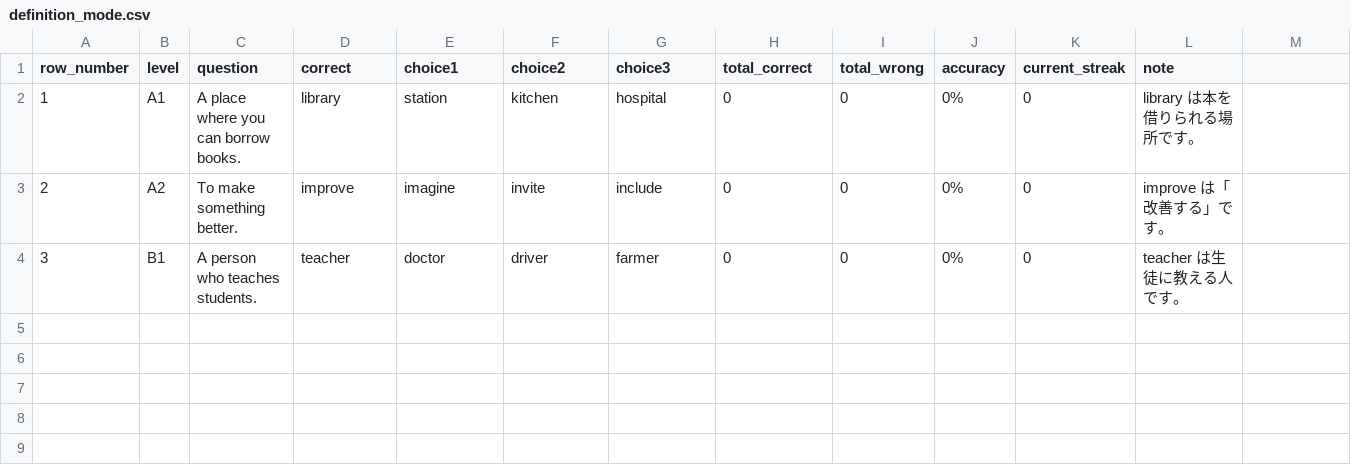
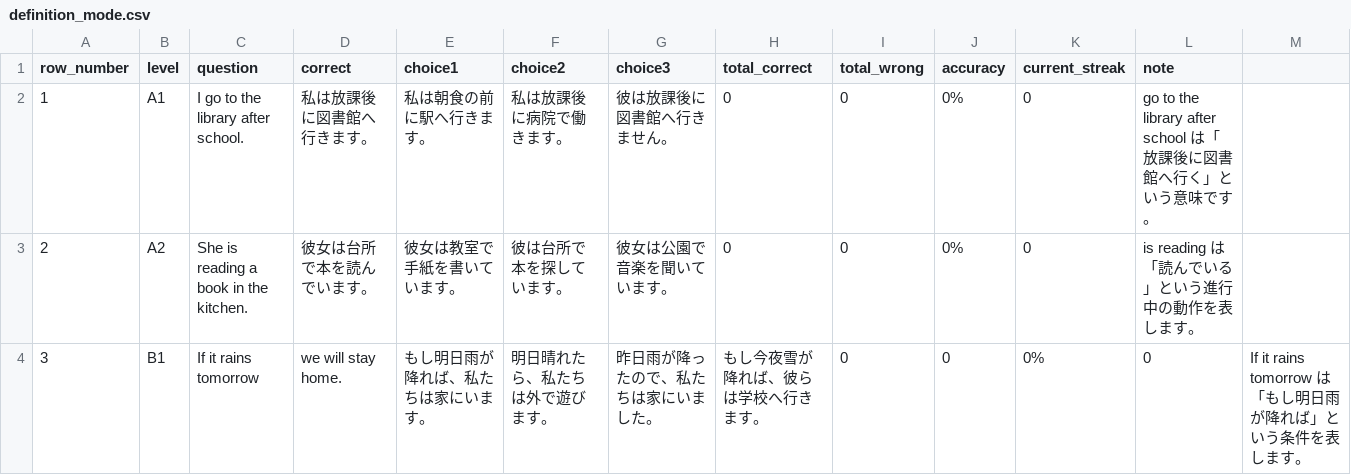
Before and after one commit to ToshinariTanaka/english-words-game, a CSV file: study-app/data/definition_mode.csv, drawn as a sheet.

Commit message:
Align study app definition mode with translation quiz

```diff
--- a/study-app/data/definition_mode.csv
+++ b/study-app/data/definition_mode.csv
@@ -1,4 +1,4 @@
 row_number,level,question,correct,choice1,choice2,choice3,total_correct,total_wrong,accuracy,current_streak,note
-1,A1,A place where you can borrow books.,library,station,kitchen,hospital,0,0,0%,0,library は本を借りられる場所です。
-2,A2,To make something better.,improve,imagine,invite,include,0,0,0%,0,improve は「改善する」です。
-3,B1,A person who teaches students.,teacher,doctor,driver,farmer,0,0,0%,0,teacher は生徒に教える人です。
+1,A1,I go to the library after school.,私は放課後に図書館へ行きます。,私は朝食の前に駅へ行きます。,私は放課後に病院で働きます。,彼は放課後に図書館へ行きません。,0,0,0%,0,go to the library after school は「放課後に図書館へ行く」という意味です。
+2,A2,She is reading a book in the kitchen.,彼女は台所で本を読んでいます。,彼女は教室で手紙を書いています。,彼は台所で本を探しています。,彼女は公園で音楽を聞いています。,0,0,0%,0,is reading は「読んでいる」という進行中の動作を表します。
+3,B1,If it rains tomorrow, we will stay home.,もし明日雨が降れば、私たちは家にいます。,明日晴れたら、私たちは外で遊びます。,昨日雨が降ったので、私たちは家にいました。,もし今夜雪が降れば、彼らは学校へ行きます。,0,0,0%,0,If it rains tomorrow は「もし明日雨が降れば」という条件を表します。
```
Also changed, not shown: 7 other files.
